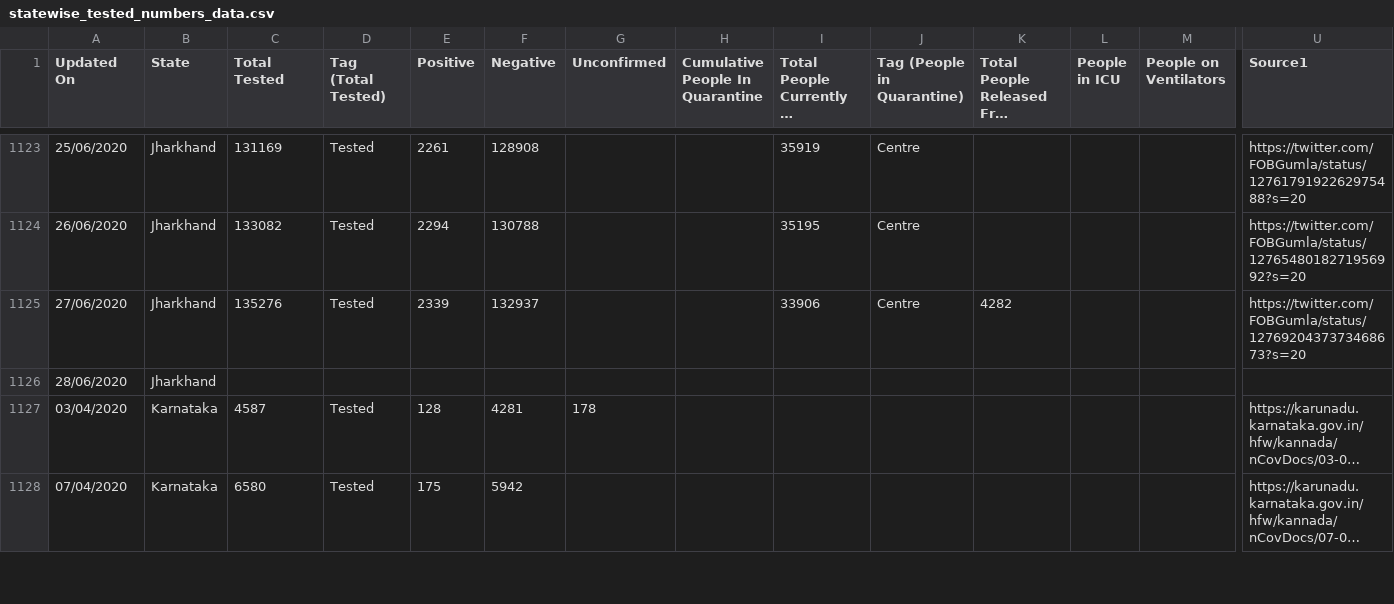
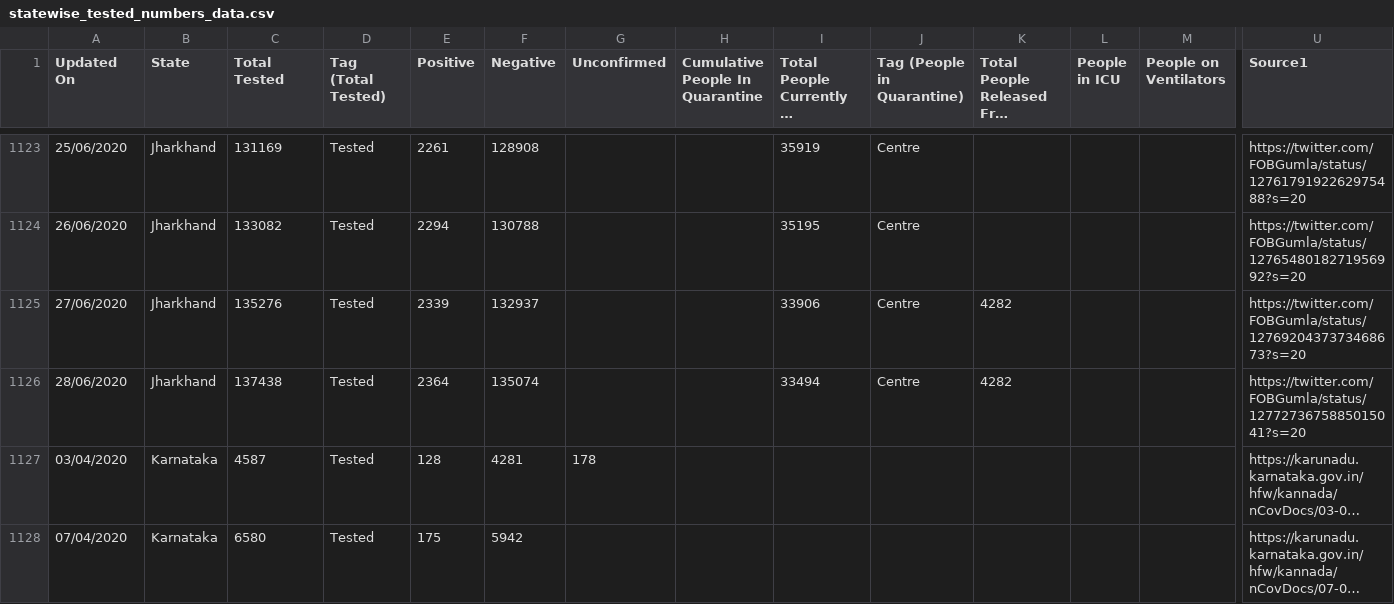
Before and after one commit to mohan083/api, a CSV file: csv/2020-06-28/statewise_tested_numbers_data.csv, drawn as a sheet; only a part is shown, gaps mark what is left out; long unchanged cells end in …; removed rows and columns are numbered as before the commit, all else as after; rows hold the shown columns only; the diff names each change by its address in the sheet, - before the commit and + after, or states it on an @@ line.

```diff
--- a/csv/2020-06-28/statewise_tested_numbers_data.csv
+++ b/csv/2020-06-28/statewise_tested_numbers_data.csv
-row 1126: 28/06/2020 | Jharkhand
+row 1126: 28/06/2020 | Jharkhand | 137438 | Tested | 2364 | 135074 |  |  | 33494 | Centre | 4282 |  |  | https://twitter.com/FOBGumla/status/1277273675885015041?s=20
```
Also changed, not shown: csv/2020-06-28/district_testing.csv, csv/2020-06-28/state_wise.csv, 12 other files.
